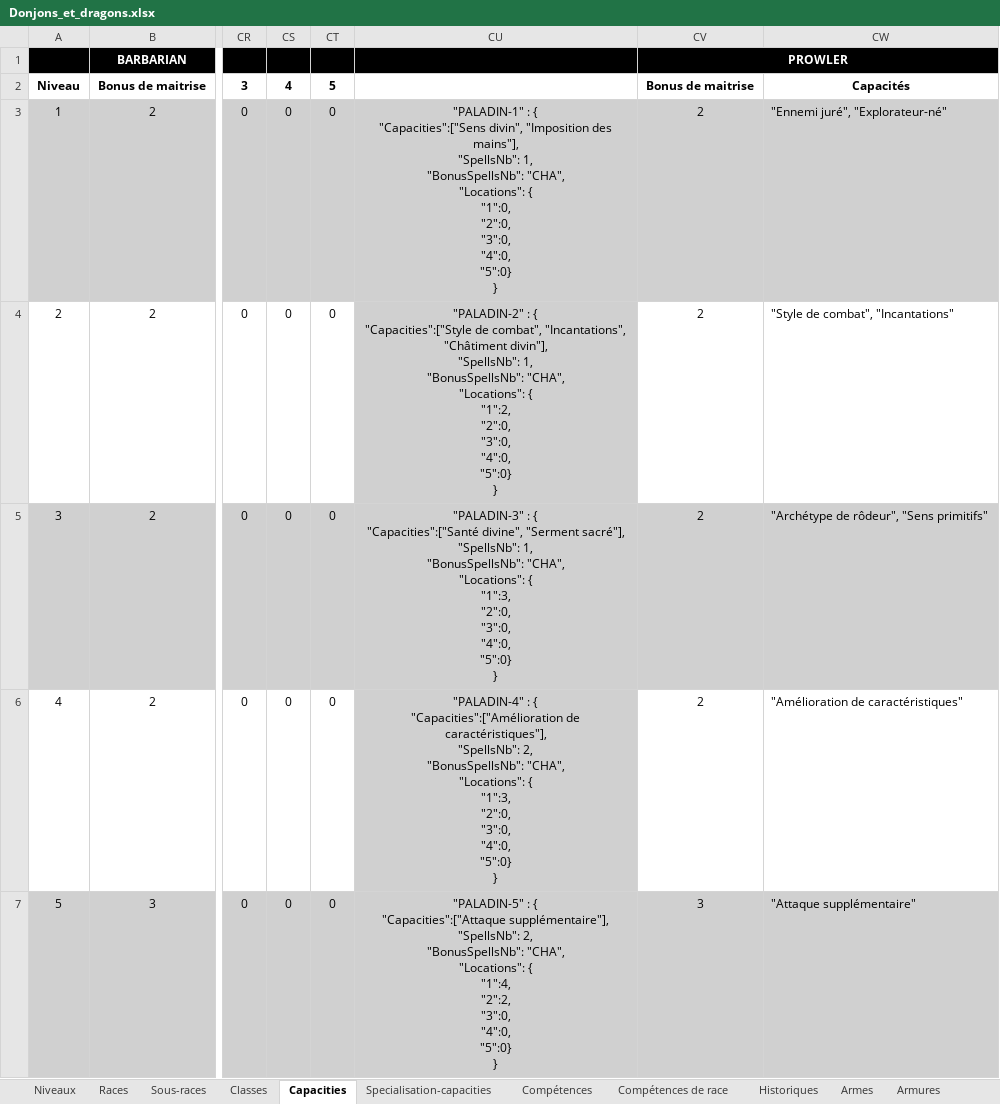
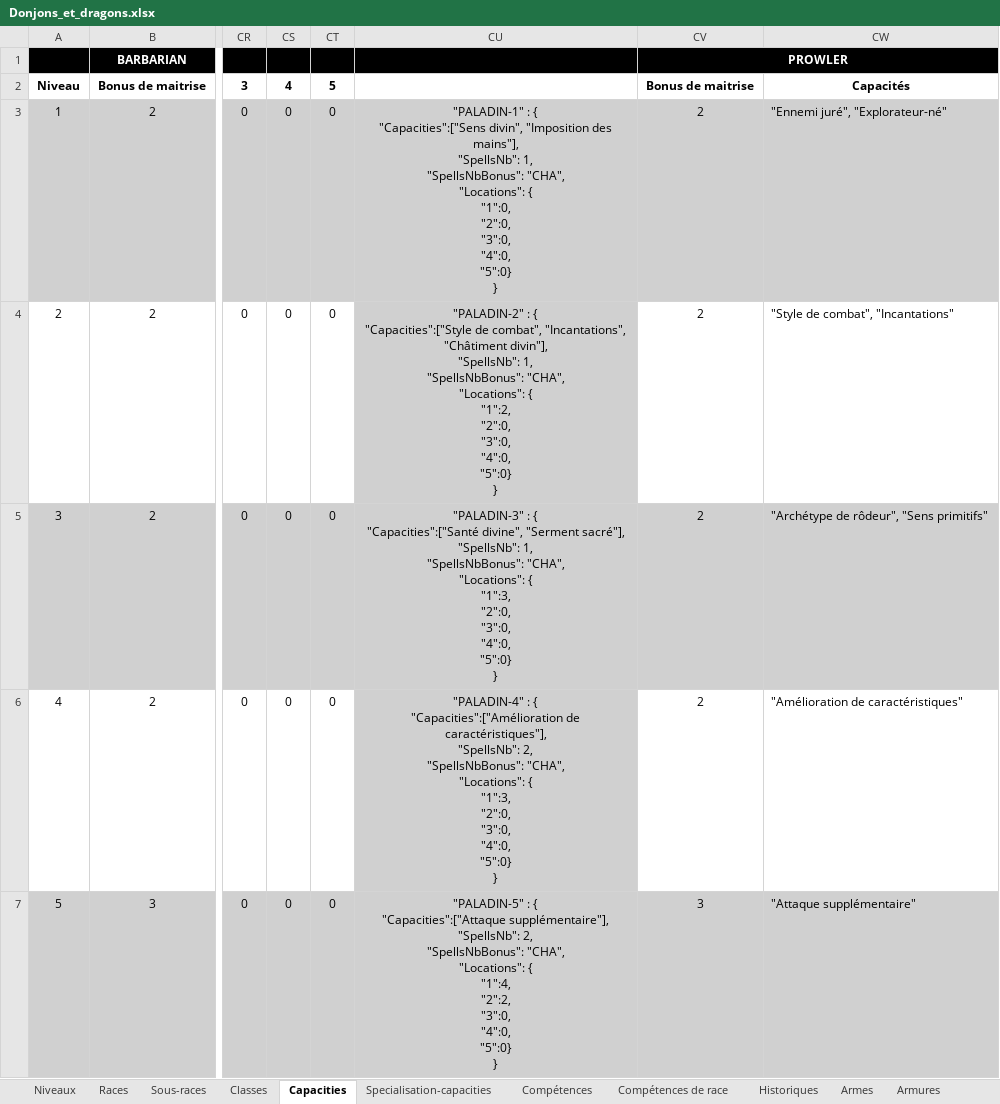
Before and after one commit to loicbroche/rpg-manager, an Excel workbook: Donjons_et_dragons.xlsx, sheet Capacities, drawn as a sheet; only a part is shown, gaps mark what is left out; values as stored, in another font and other column widths than the file's, no borders; ↵ is a line break in a cell; the diff covers the shown part only; the diff names each change by its address in the sheet, - before the commit and + after, or states it on an @@ line.

```diff
--- a/Donjons_et_dragons.xlsx (sheet Capacities)
+++ b/Donjons_et_dragons.xlsx (sheet Capacities)
-CU3: …"SpellsNb": 1, ↵ "BonusSpellsNb": "CHA", ↵ "Locations":…
+CU3: …"SpellsNb": 1, ↵ "SpellsNbBonus": "CHA", ↵ "Locations":…
-CU4: …"SpellsNb": 1, ↵ "BonusSpellsNb": "CHA", ↵ "Locations":…
+CU4: …"SpellsNb": 1, ↵ "SpellsNbBonus": "CHA", ↵ "Locations":…
-CU5: …"SpellsNb": 1, ↵ "BonusSpellsNb": "CHA", ↵ "Locations":…
+CU5: …"SpellsNb": 1, ↵ "SpellsNbBonus": "CHA", ↵ "Locations":…
-CU6: …"SpellsNb": 2, ↵ "BonusSpellsNb": "CHA", ↵ "Locations":…
+CU6: …"SpellsNb": 2, ↵ "SpellsNbBonus": "CHA", ↵ "Locations":…
-CU7: …"SpellsNb": 2, ↵ "BonusSpellsNb": "CHA", ↵ "Locations":…
+CU7: …"SpellsNb": 2, ↵ "SpellsNbBonus": "CHA", ↵ "Locations":…
```
Also changed, not shown: 17 edited cells elsewhere in this sheet, sheet Historiques, sheet Armures, sheet Classes, sheet Export global, sheet Races, sheet Sorts, 53 other files.
